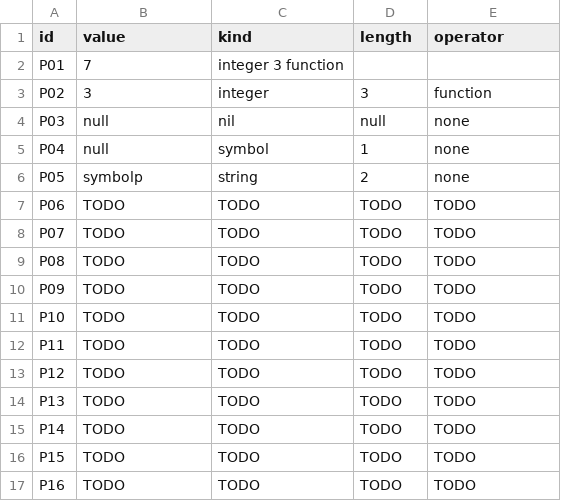
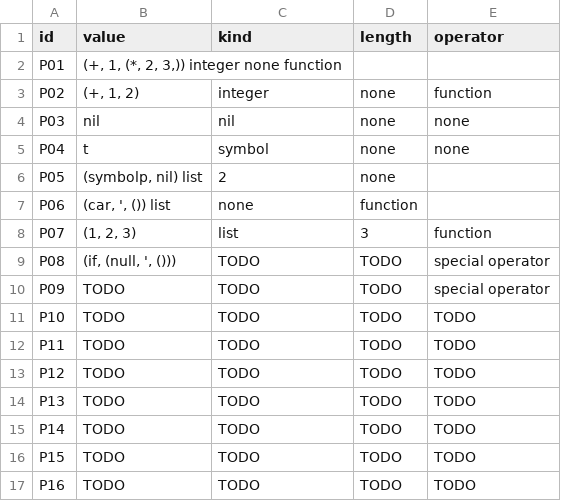
Before and after one commit to WhiteLicorice/cmsc-124-ps3-starter, a TSV file: predictions.tsv, drawn as a sheet; the diff names each change by its address in the sheet, - before the commit and + after, or states it on an @@ line.

Commit message:
docs: fix entry structure in REASONING and change some initial answers in predictions

```diff
--- a/predictions.tsv
+++ b/predictions.tsv
-B2 (value): 7
+B2 (value): (+, 1, (*, 2, 3,)) integer none function
-C2 (kind): integer 3 function
+C2 (kind): (empty)
-B3 (value): 3
+B3 (value): (+, 1, 2)
-D3 (length): 3
+D3 (length): none
-B4 (value): null
+B4 (value): nil
-D4 (length): null
+D4 (length): none
-B5 (value): null
+B5 (value): t
-D5 (length): 1
+D5 (length): none
-B6 (value): symbolp
+B6 (value): (symbolp, nil) list
-C6 (kind): string
+C6 (kind): 2
-D6 (length): 2
+D6 (length): none
-E6 (operator): none
+E6 (operator): (empty)
-B7 (value): TODO
+B7 (value): (car, ', ()) list
-C7 (kind): TODO
+C7 (kind): none
-D7 (length): TODO
+D7 (length): function
-E7 (operator): TODO
+E7 (operator): (empty)
-B8 (value): TODO
+B8 (value): (1, 2, 3)
-C8 (kind): TODO
+C8 (kind): list
-D8 (length): TODO
+D8 (length): 3
-E8 (operator): TODO
+E8 (operator): function
-B9 (value): TODO
+B9 (value): (if, (null, ', ()))
-E9:E10 (operator): TODO
+E9:E10 (operator): special operator
```
Also changed, not shown: 1 other file.
